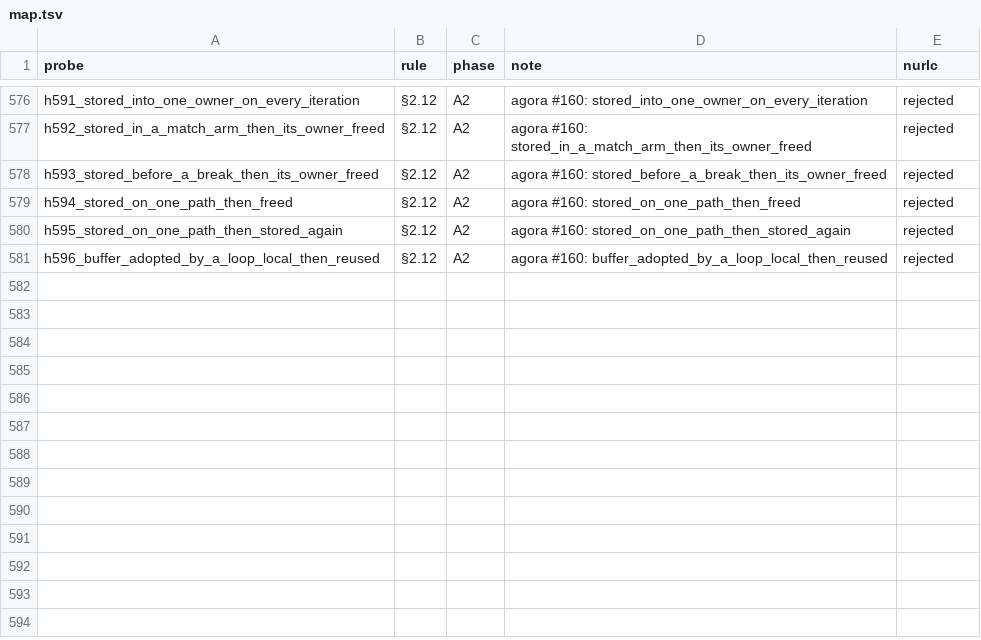
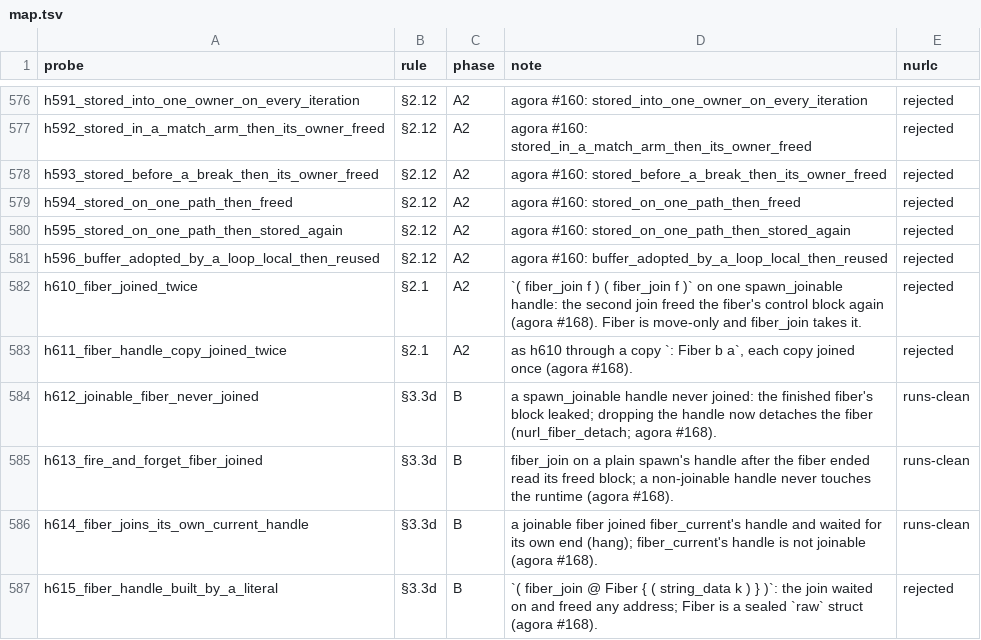
Before and after one commit to nurl-lang/nurl, a TSV file: formal/corpus/map.tsv, drawn as a sheet; only a part is shown, gaps mark what is left out; the diff names each change by its address in the sheet, - before the commit and + after, or states it on an @@ line.

```diff
--- a/formal/corpus/map.tsv
+++ b/formal/corpus/map.tsv
+row 582: h610_fiber_joined_twice | §2.1 | A2 | `( fiber_join f ) ( fiber_join f )` on one spawn_joinable handle: the second join freed the fiber's control block again (agora #168). Fiber is move-only and fiber_join takes it. | rejected
+row 583: h611_fiber_handle_copy_joined_twice | §2.1 | A2 | as h610 through a copy `: Fiber b a`, each copy joined once (agora #168). | rejected
+row 584: h612_joinable_fiber_never_joined | §3.3d | B | a spawn_joinable handle never joined: the finished fiber's block leaked; dropping the handle now detaches the fiber (nurl_fiber_detach; agora #168). | runs-clean
+row 585: h613_fire_and_forget_fiber_joined | §3.3d | B | fiber_join on a plain spawn's handle after the fiber ended read its freed block; a non-joinable handle never touches the runtime (agora #168). | runs-clean
+row 586: h614_fiber_joins_its_own_current_handle | §3.3d | B | a joinable fiber joined fiber_current's handle and waited for its own end (hang); fiber_current's handle is not joinable (agora #168). | runs-clean
+row 587: h615_fiber_handle_built_by_a_literal | §3.3d | B | `( fiber_join @ Fiber { ( string_data k ) } )`: the join waited on and freed any address; Fiber is a sealed `raw` struct (agora #168). | rejected
```
Also changed, not shown: 20 other files.
